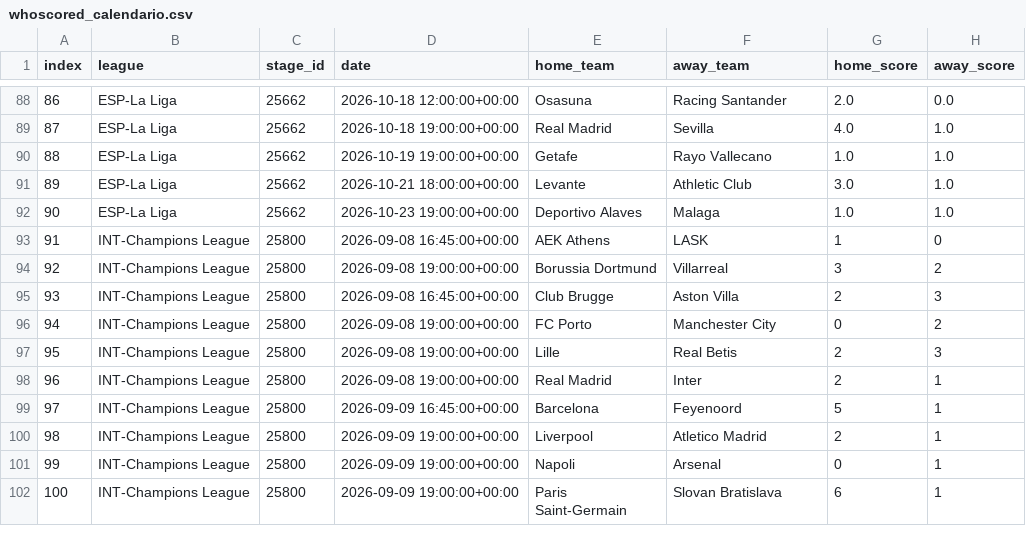
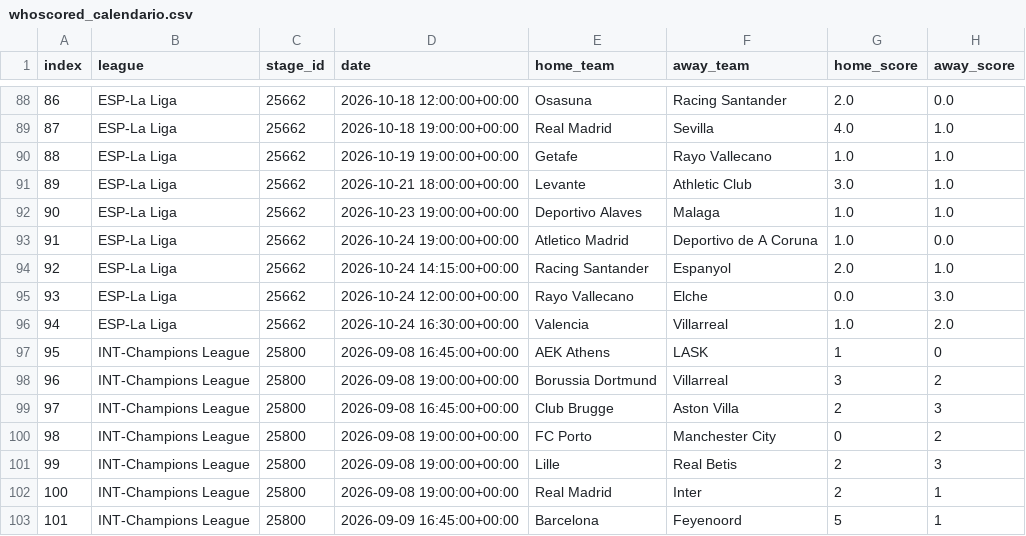
Before and after one commit to feeeeer/real-madrid-analytics, a CSV file: data/fuentes/2026-2027/whoscored_calendario.csv, drawn as a sheet; only a part is shown, gaps mark what is left out; the shorter side is filled out with more unchanged rows; addresses are those after the commit; the diff names each change by its address in the sheet, - before the commit and + after, or states it on an @@ line.

```diff
--- a/data/fuentes/2026-2027/whoscored_calendario.csv
+++ b/data/fuentes/2026-2027/whoscored_calendario.csv
+row 93: 91 | ESP-La Liga | 25662 | 2026-10-24 19:00:00+00:00 | Atletico Madrid | Deportivo de A Coruna | 1.0 | 0.0
+row 94: 92 | ESP-La Liga | 25662 | 2026-10-24 14:15:00+00:00 | Racing Santander | Espanyol | 2.0 | 1.0
+row 95: 93 | ESP-La Liga | 25662 | 2026-10-24 12:00:00+00:00 | Rayo Vallecano | Elche | 0.0 | 3.0
+row 96: 94 | ESP-La Liga | 25662 | 2026-10-24 16:30:00+00:00 | Valencia | Villarreal | 1.0 | 2.0
@@ column A (index) renumbered from row 97 down @@
```
Also changed, not shown: docs/data/competicion.csv, 1 other file.
